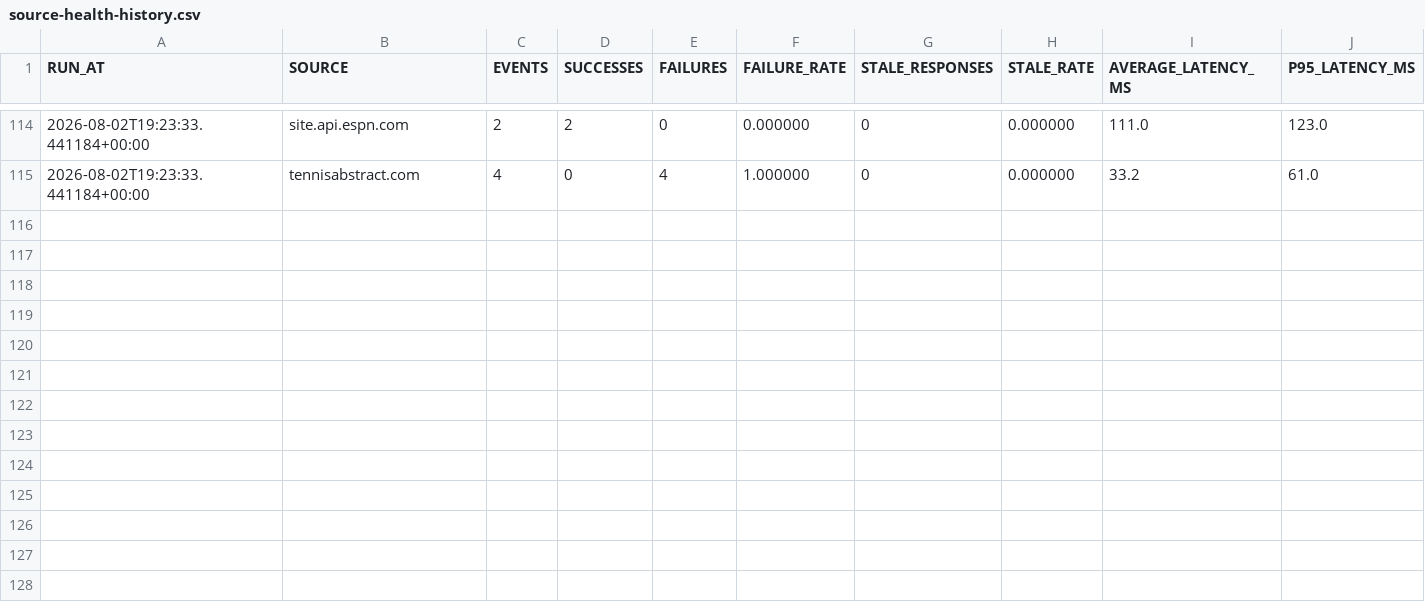
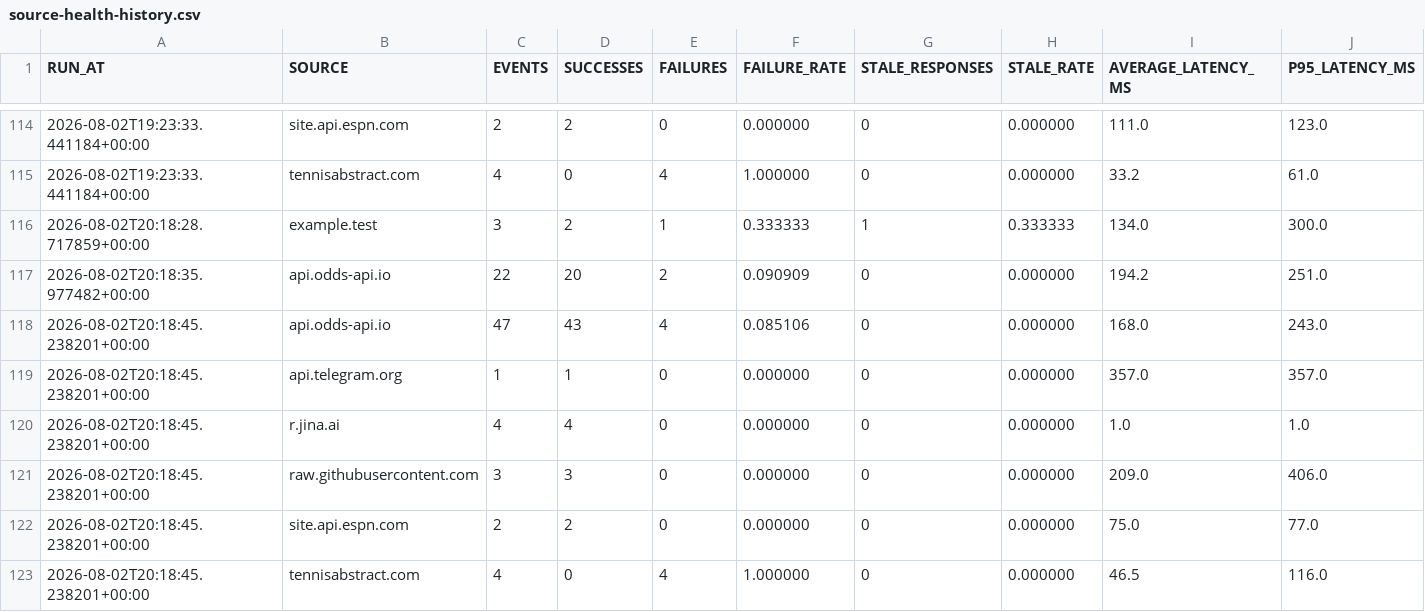
Before and after one commit to AguyfromaTown/betting, a CSV file: source-health-history.csv, drawn as a sheet; only a part is shown, gaps mark what is left out; rows hold the shown columns only; the diff names each change by its address in the sheet, - before the commit and + after, or states it on an @@ line.

```diff
--- a/source-health-history.csv
+++ b/source-health-history.csv
+row 116: 2026-08-02T20:18:28.717859+00:00 | example.test | 3 | 2 | 1 | 0.333333 | 1 | 0.333333 | 134.0 | 300.0
+row 117: 2026-08-02T20:18:35.977482+00:00 | api.odds-api.io | 22 | 20 | 2 | 0.090909 | 0 | 0.000000 | 194.2 | 251.0
+row 118: 2026-08-02T20:18:45.238201+00:00 | api.odds-api.io | 47 | 43 | 4 | 0.085106 | 0 | 0.000000 | 168.0 | 243.0
+row 119: 2026-08-02T20:18:45.238201+00:00 | api.telegram.org | 1 | 1 | 0 | 0.000000 | 0 | 0.000000 | 357.0 | 357.0
+row 120: 2026-08-02T20:18:45.238201+00:00 | r.jina.ai | 4 | 4 | 0 | 0.000000 | 0 | 0.000000 | 1.0 | 1.0
+row 121: 2026-08-02T20:18:45.238201+00:00 | raw.githubusercontent.com | 3 | 3 | 0 | 0.000000 | 0 | 0.000000 | 209.0 | 406.0
+row 122: 2026-08-02T20:18:45.238201+00:00 | site.api.espn.com | 2 | 2 | 0 | 0.000000 | 0 | 0.000000 | 75.0 | 77.0
+row 123: 2026-08-02T20:18:45.238201+00:00 | tennisabstract.com | 4 | 0 | 4 | 1.000000 | 0 | 0.000000 | 46.5 | 116.0
```
Also changed, not shown: player-alias-review.csv, 10 other files.
